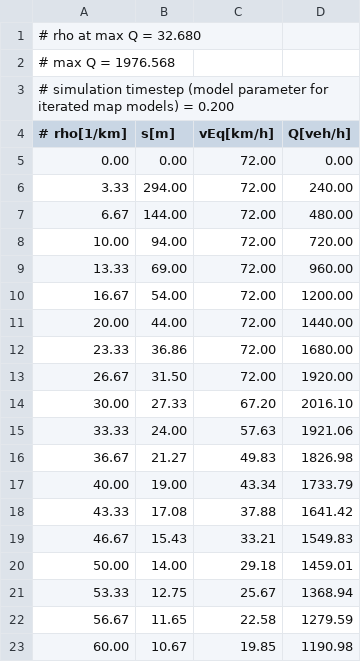
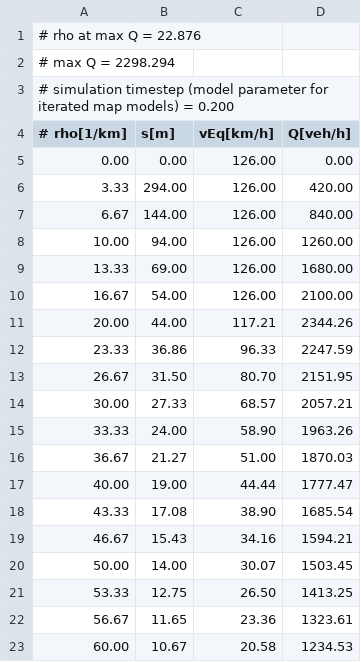
Before and after one commit to feng0905/MovsimProject, a CSV file: MovSim_SMCDataAssimilation/startStop.fund_ACC1.csv, drawn as a sheet; only a part is shown; the diff covers the shown part only.

```diff
--- a/MovSim_SMCDataAssimilation/startStop.fund_ACC1.csv
+++ b/MovSim_SMCDataAssimilation/startStop.fund_ACC1.csv
@@ -1,23 +1,23 @@
-# rho at max Q =   32.680
-# max Q        = 1976.568
+# rho at max Q =   22.876
+# max Q        = 2298.294
 # simulation timestep (model parameter for iterated map models) = 0.200
 # rho[1/km],     s[m], vEq[km/h], Q[veh/h]
-    0.00,     0.00,    72.00,     0.00
-    3.33,   294.00,    72.00,   240.00
-    6.67,   144.00,    72.00,   480.00
-   10.00,    94.00,    72.00,   720.00
-   13.33,    69.00,    72.00,   960.00
-   16.67,    54.00,    72.00,  1200.00
-   20.00,    44.00,    72.00,  1440.00
-   23.33,    36.86,    72.00,  1680.00
-   26.67,    31.50,    72.00,  1920.00
-   30.00,    27.33,    67.20,  2016.10
-   33.33,    24.00,    57.63,  1921.06
-   36.67,    21.27,    49.83,  1826.98
-   40.00,    19.00,    43.34,  1733.79
-   43.33,    17.08,    37.88,  1641.42
-   46.67,    15.43,    33.21,  1549.83
-   50.00,    14.00,    29.18,  1459.01
-   53.33,    12.75,    25.67,  1368.94
-   56.67,    11.65,    22.58,  1279.59
-   60.00,    10.67,    19.85,  1190.98
+    0.00,     0.00,   126.00,     0.00
+    3.33,   294.00,   126.00,   420.00
+    6.67,   144.00,   126.00,   840.00
+   10.00,    94.00,   126.00,  1260.00
+   13.33,    69.00,   126.00,  1680.00
+   16.67,    54.00,   126.00,  2100.00
+   20.00,    44.00,   117.21,  2344.26
+   23.33,    36.86,    96.33,  2247.59
+   26.67,    31.50,    80.70,  2151.95
+   30.00,    27.33,    68.57,  2057.21
+   33.33,    24.00,    58.90,  1963.26
+   36.67,    21.27,    51.00,  1870.03
+   40.00,    19.00,    44.44,  1777.47
+   43.33,    17.08,    38.90,  1685.54
+   46.67,    15.43,    34.16,  1594.21
+   50.00,    14.00,    30.07,  1503.45
+   53.33,    12.75,    26.50,  1413.25
+   56.67,    11.65,    23.36,  1323.61
+   60.00,    10.67,    20.58,  1234.53
```
Also changed, not shown: 30 edited cells elsewhere in this file, MovSim_SMCDataAssimilation/startStop.traj.route_main.csv, 10 other files.
